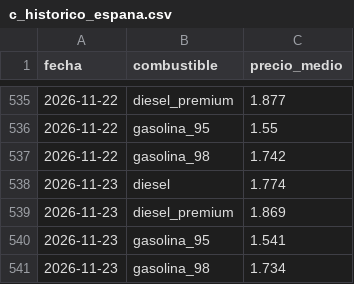
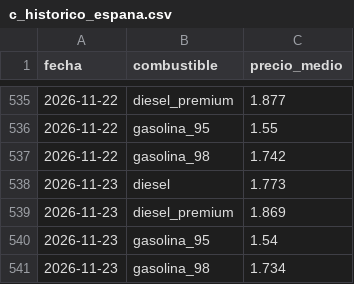
Before and after one commit to hamilton-insights/energia-en-ruta, a CSV file: site/data/c_historico_espana.csv, drawn as a sheet; only a part is shown, gaps mark what is left out.

```diff
--- a/site/data/c_historico_espana.csv
+++ b/site/data/c_historico_espana.csv
@@ -537,5 +537,5 @@ fecha,combustible,precio_medio
 2026-11-22,gasolina_98,1.742
-2026-11-23,diesel,1.774
+2026-11-23,diesel,1.773
 2026-11-23,diesel_premium,1.869
-2026-11-23,gasolina_95,1.541
+2026-11-23,gasolina_95,1.54
 2026-11-23,gasolina_98,1.734
```
Also changed, not shown: 5 other files.
